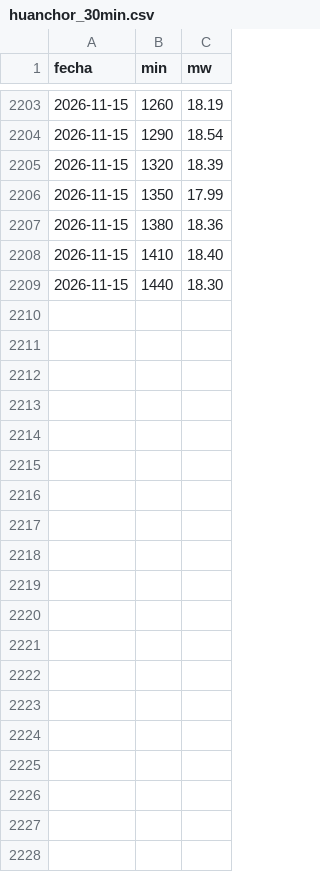
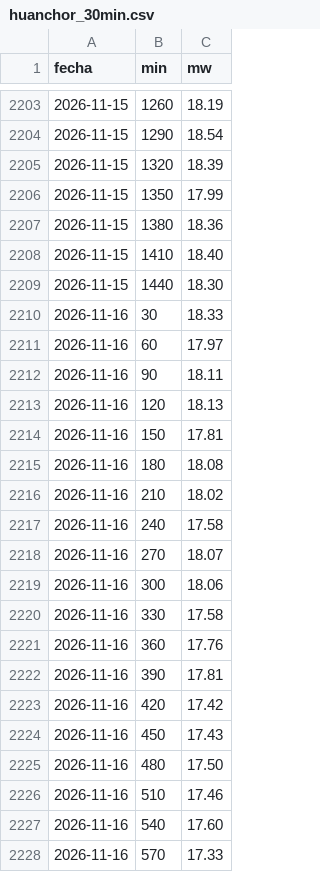
Before and after one commit to giordano1805-lab/Cmg-Rosa, a CSV file: data/huanchor_30min.csv, drawn as a sheet; only a part is shown, gaps mark what is left out; the diff covers the shown part only; the diff names each change by its address in the sheet, - before the commit and + after, or states it on an @@ line.

```diff
--- a/data/huanchor_30min.csv
+++ b/data/huanchor_30min.csv
+row 2210: 2026-11-16 | 30 | 18.33
+row 2211: 2026-11-16 | 60 | 17.97
+row 2212: 2026-11-16 | 90 | 18.11
+row 2213: 2026-11-16 | 120 | 18.13
+row 2214: 2026-11-16 | 150 | 17.81
+row 2215: 2026-11-16 | 180 | 18.08
+row 2216: 2026-11-16 | 210 | 18.02
+row 2217: 2026-11-16 | 240 | 17.58
+row 2218: 2026-11-16 | 270 | 18.07
+row 2219: 2026-11-16 | 300 | 18.06
+row 2220: 2026-11-16 | 330 | 17.58
+row 2221: 2026-11-16 | 360 | 17.76
+row 2222: 2026-11-16 | 390 | 17.81
+row 2223: 2026-11-16 | 420 | 17.42
+row 2224: 2026-11-16 | 450 | 17.43
+row 2225: 2026-11-16 | 480 | 17.50
+row 2226: 2026-11-16 | 510 | 17.46
+row 2227: 2026-11-16 | 540 | 17.60
+row 2228: 2026-11-16 | 570 | 17.33
```
Also changed, not shown: 29 added rows elsewhere in this file, data/explora8/DEMANDA_UL.csv, data/ger_centrales.csv, 15 other files.
